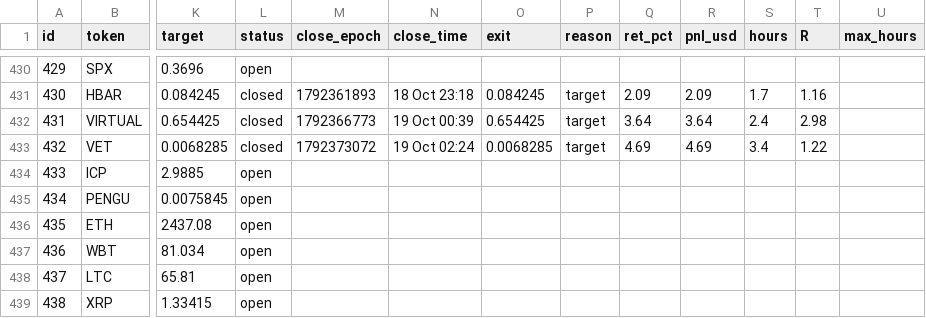
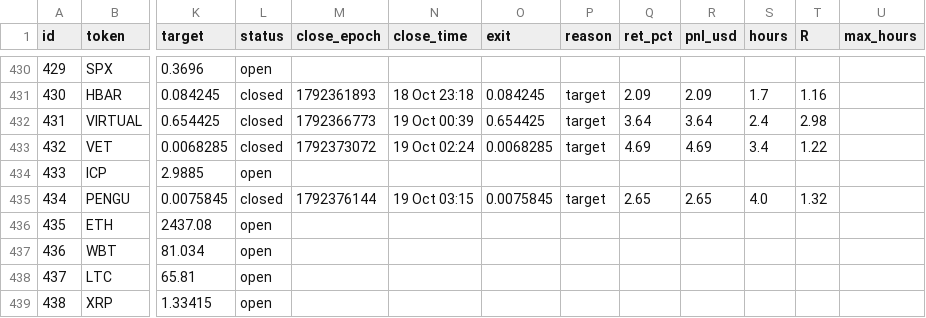
Before and after one commit to 4MonkeyAlertZone/Scanner, a CSV file: paper_trades.csv, drawn as a sheet; only a part is shown, gaps mark what is left out; the diff names each change by its address in the sheet, - before the commit and + after, or states it on an @@ line.

```diff
--- a/paper_trades.csv
+++ b/paper_trades.csv
-L435 (status): open
+L435 (status): closed
-M435 (close_epoch): (empty)
+M435 (close_epoch): 1792376144
-N435 (close_time): (empty)
+N435 (close_time): 19 Oct 03:15
-O435 (exit): (empty)
+O435 (exit): 0.0075845
-P435 (reason): (empty)
+P435 (reason): target
-Q435 (ret_pct): (empty)
+Q435 (ret_pct): 2.65
-R435 (pnl_usd): (empty)
+R435 (pnl_usd): 2.65
-S435 (hours): (empty)
+S435 (hours): 4.0
-T435 (R): (empty)
+T435 (R): 1.32
```
Also changed, not shown: signals.csv.
